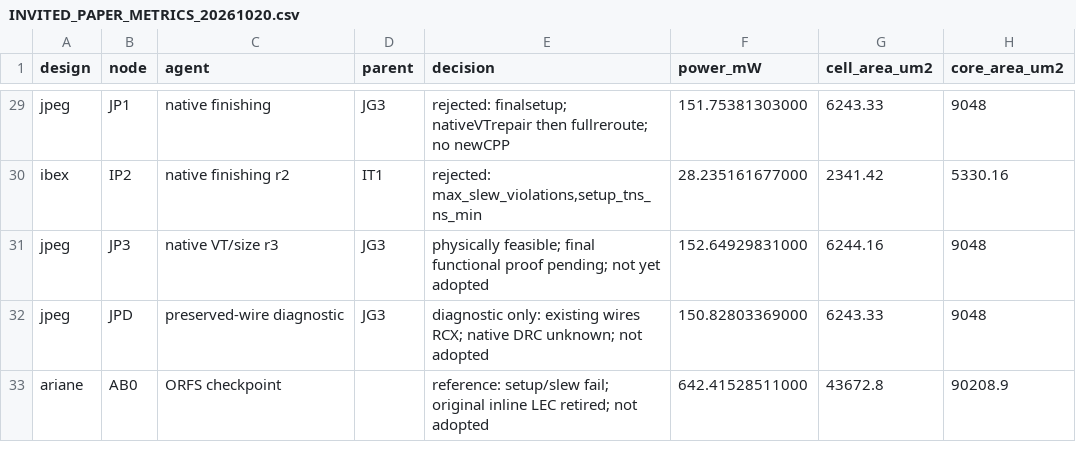
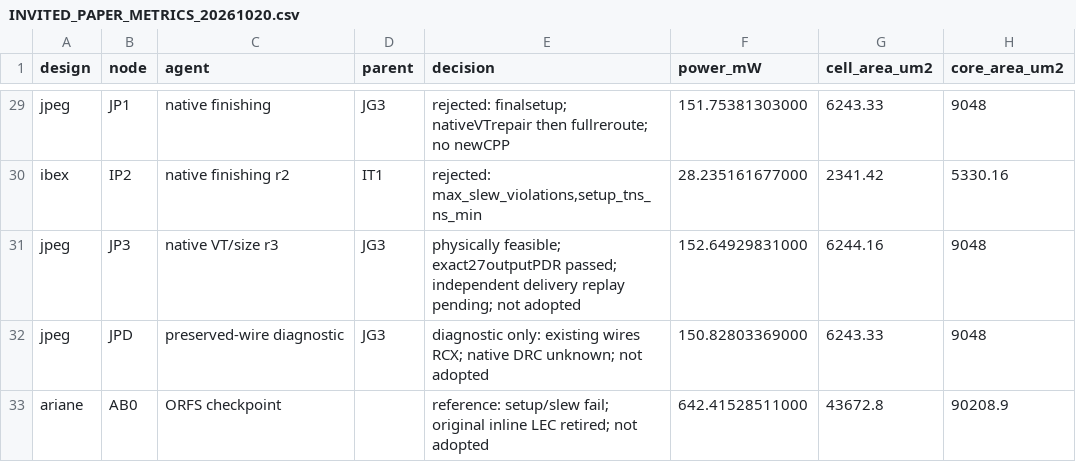
Before and after one commit to CODA-Team/ChipEvolve, a CSV file: admin/INVITED_PAPER_METRICS_20261020.csv, drawn as a sheet; only a part is shown, gaps mark what is left out; the diff names each change by its address in the sheet, - before the commit and + after, or states it on an @@ line.

```diff
--- a/admin/INVITED_PAPER_METRICS_20261020.csv
+++ b/admin/INVITED_PAPER_METRICS_20261020.csv
-E31 (decision): physically feasible; final functional proof pending; not yet adopted
+E31 (decision): physically feasible; exact27outputPDR passed; independent delivery replay pending; not adopted
```
Also changed, not shown: 5 other files.
